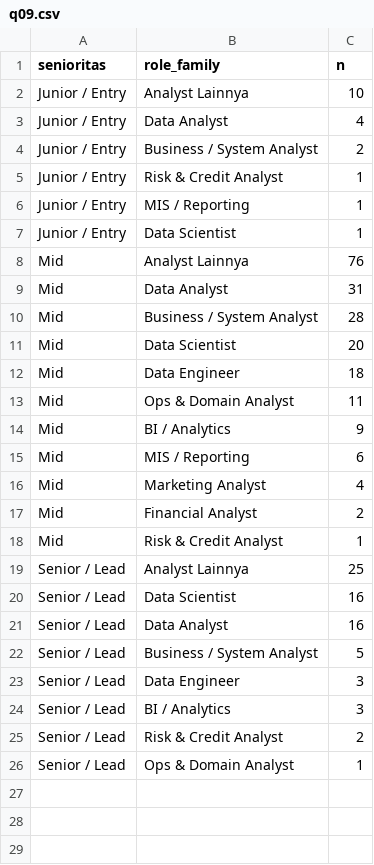
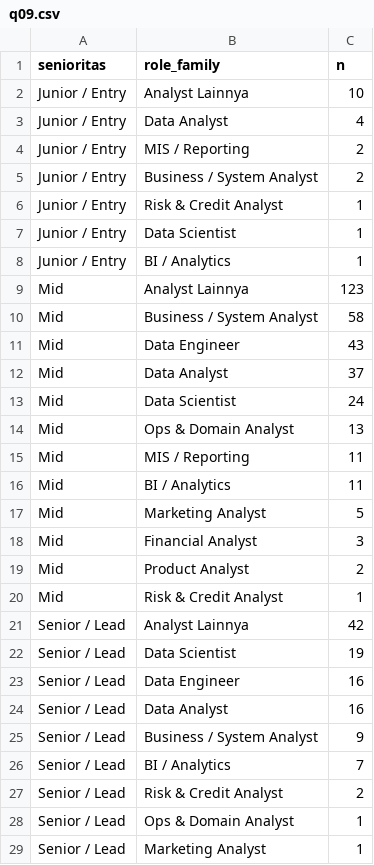
Before and after one commit to Ryora-max/indonesia-job-market-analysis, a CSV file: outputs/sql_results/q09.csv, drawn as a sheet.

```diff
--- a/outputs/sql_results/q09.csv
+++ b/outputs/sql_results/q09.csv
@@ -3,24 +3,27 @@ Junior / Entry,Analyst Lainnya,10
 Junior / Entry,Data Analyst,4
+Junior / Entry,MIS / Reporting,2
 Junior / Entry,Business / System Analyst,2
 Junior / Entry,Risk & Credit Analyst,1
-Junior / Entry,MIS / Reporting,1
 Junior / Entry,Data Scientist,1
-Mid,Analyst Lainnya,76
-Mid,Data Analyst,31
-Mid,Business / System Analyst,28
-Mid,Data Scientist,20
-Mid,Data Engineer,18
-Mid,Ops & Domain Analyst,11
-Mid,BI / Analytics,9
-Mid,MIS / Reporting,6
-Mid,Marketing Analyst,4
-Mid,Financial Analyst,2
+Junior / Entry,BI / Analytics,1
+Mid,Analyst Lainnya,123
+Mid,Business / System Analyst,58
+Mid,Data Engineer,43
+Mid,Data Analyst,37
+Mid,Data Scientist,24
+Mid,Ops & Domain Analyst,13
+Mid,MIS / Reporting,11
+Mid,BI / Analytics,11
+Mid,Marketing Analyst,5
+Mid,Financial Analyst,3
+Mid,Product Analyst,2
 Mid,Risk & Credit Analyst,1
-Senior / Lead,Analyst Lainnya,25
-Senior / Lead,Data Scientist,16
+Senior / Lead,Analyst Lainnya,42
+Senior / Lead,Data Scientist,19
+Senior / Lead,Data Engineer,16
 Senior / Lead,Data Analyst,16
-Senior / Lead,Business / System Analyst,5
-Senior / Lead,Data Engineer,3
-Senior / Lead,BI / Analytics,3
+Senior / Lead,Business / System Analyst,9
+Senior / Lead,BI / Analytics,7
 Senior / Lead,Risk & Credit Analyst,2
 Senior / Lead,Ops & Domain Analyst,1
+Senior / Lead,Marketing Analyst,1
```
Also changed, not shown: outputs/sql_results/q02.csv, outputs/sql_results/q03.csv, 17 other files.
